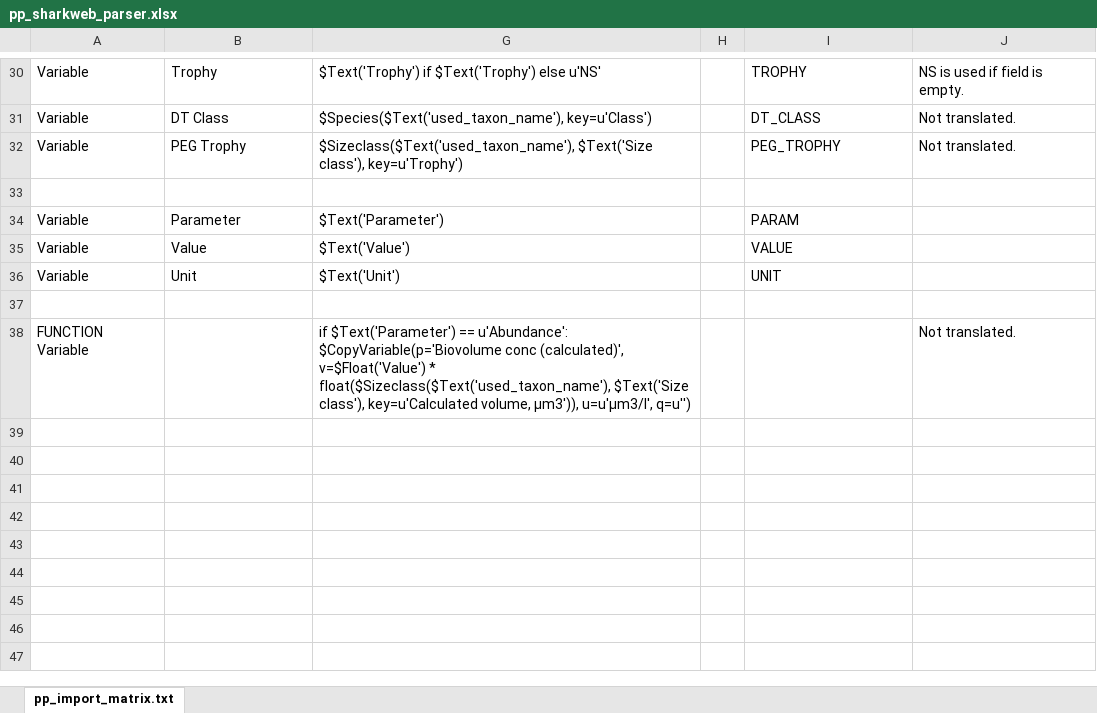
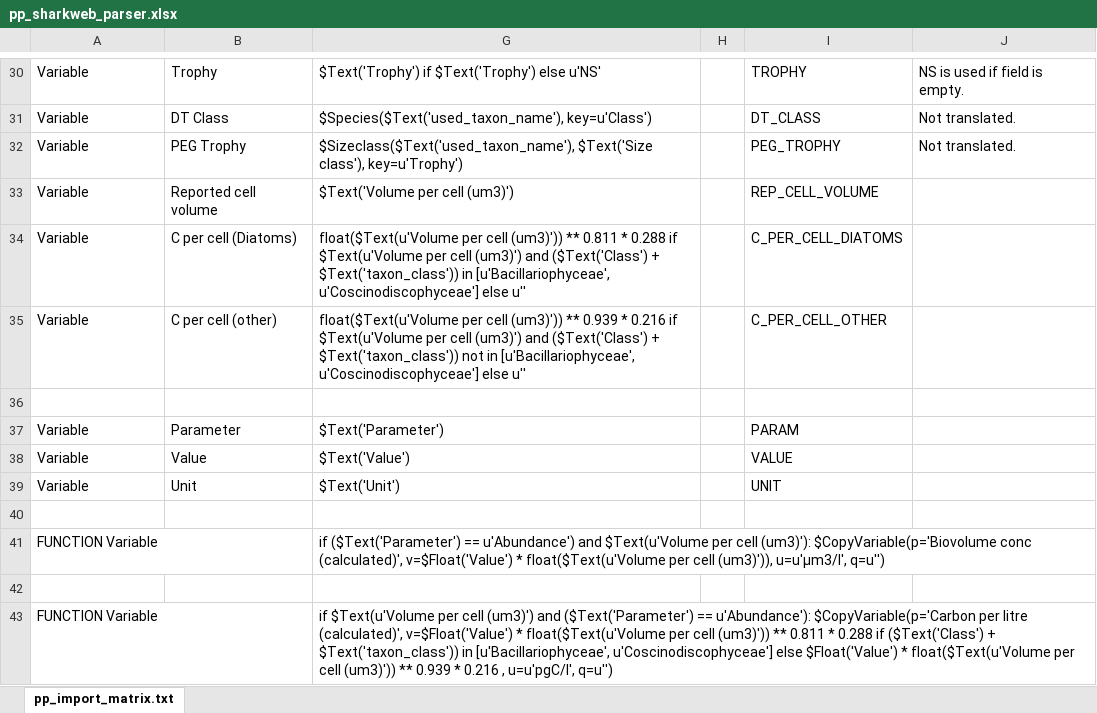
Before and after one commit to planktontoolbox/plankton-toolbox, an Excel workbook: toolbox_data/parsers/pp_sharkweb_parser.xlsx, sheet pp_import_matrix.txt, drawn as a sheet; only a part is shown, gaps mark what is left out; values as stored, in another font and other column widths than the file's, no borders; addresses are those after the commit; the diff names each change by its address in the sheet, - before the commit and + after, or states it on an @@ line.

```diff
--- a/toolbox_data/parsers/pp_sharkweb_parser.xlsx (sheet pp_import_matrix.txt)
+++ b/toolbox_data/parsers/pp_sharkweb_parser.xlsx (sheet pp_import_matrix.txt)
+row 33: Variable | Reported cell volume | $Text('Volume per cell (um3)') |  | REP_CELL_VOLUME
+row 34: Variable | C per cell (Diatoms) | float($Text(u'Volume per cell (um3)')) ** 0.811 * 0.288 if $Text(u'Volume per cell (um3)') and ($Text('Class') + $Text('taxon_class')) in [u'Bacillariophyceae', u'Coscinodiscophyceae'] else u'' |  | C_PER_CELL_DIATOMS
+row 35: Variable | C per cell (other) | float($Text(u'Volume per cell (um3)')) ** 0.939 * 0.216 if $Text(u'Volume per cell (um3)') and ($Text('Class') + $Text('taxon_class')) not in [u'Bacillariophyceae', u'Coscinodiscophyceae'] else u'' |  | C_PER_CELL_OTHER
+row 41: FUNCTION Variable |  | if ($Text('Parameter') == u'Abundance') and $Text(u'Volume per cell (um3)'): $CopyVariable(p='Biovolume conc (calculated)', v=$Float('Value') * float($Text(u'Volume per cell (um3)')), u=u'µm3/l', q=u'')
-row 42: FUNCTION Variable |  | if $Text('Parameter') == u'Abundance': $CopyVariable(p='Biovolume conc (calculated)', v=$Float('Value') * float($Sizeclass($Text('used_taxon_name'), $Text('Size class'), key=u'Calculated volume, µm3')), u=u'µm3/l', q=u'') |  |  | Not translated.
+row 42: (empty)
+row 43: FUNCTION Variable |  | if $Text(u'Volume per cell (um3)') and ($Text('Parameter') == u'Abundance'): $CopyVariable(p='Carbon per litre (calculated)', v=$Float('Value') * float($Text(u'Volume per cell (um3)')) ** 0.811 * 0.288 if ($Text('Class') + $Text('taxon_class')) in [u'Bacillariophyceae', u'Coscinodiscophyceae'] else $Float('Value') * float($Text(u'Volume per cell (um3)')) ** 0.939 * 0.216 , u=u'pgC/l', q=u'')
```
Also changed, not shown: 2 other files.
